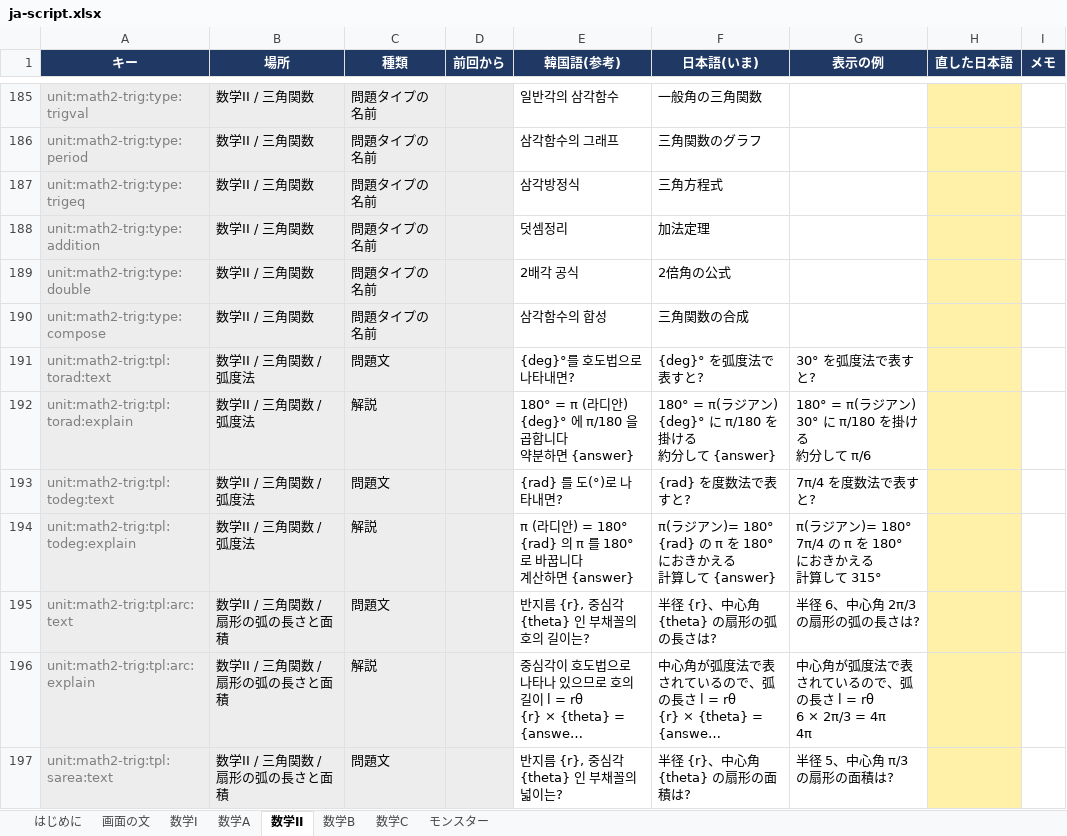
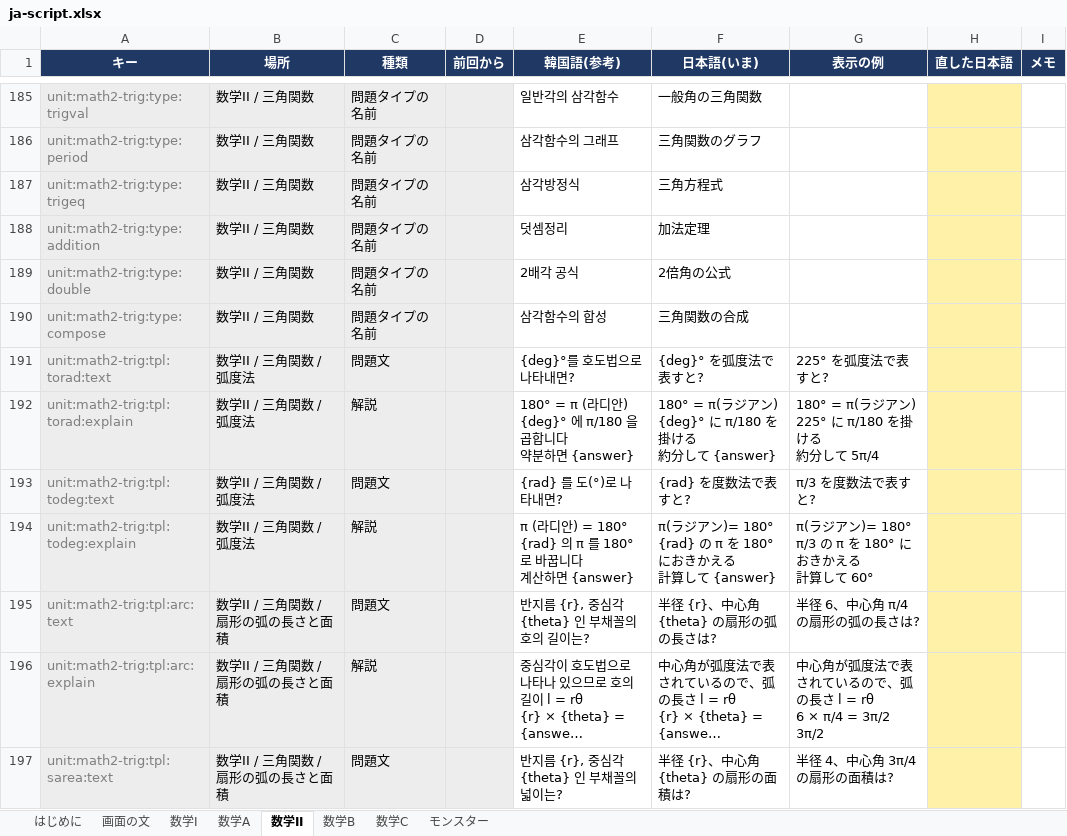
Before and after one commit to JungWanSEO/solve-the-tower, an Excel workbook: script/ja-script.xlsx, sheet 数学II, drawn as a sheet; only a part is shown, gaps mark what is left out; long unchanged cells end in …; values as stored, in another font and other column widths than the file's, no borders; ↵ is a line break in a cell; the diff covers the shown part only; the diff names each change by its address in the sheet, - before the commit and + after, or states it on an @@ line.

```diff
--- a/script/ja-script.xlsx (sheet 数学II)
+++ b/script/ja-script.xlsx (sheet 数学II)
-G191 (表示の例): 30° を弧度法で表すと?
+G191 (表示の例): 225° を弧度法で表すと?
-G192 (表示の例): 180° = π(ラジアン) ↵ 30° に π/180 を掛ける ↵ 約分して π/6
+G192 (表示の例): 180° = π(ラジアン) ↵ 225° に π/180 を掛ける ↵ 約分して 5π/4
-G193 (表示の例): 7π/4 を度数法で表すと?
+G193 (表示の例): π/3 を度数法で表すと?
-G194 (表示の例): π(ラジアン)= 180° ↵ 7π/4 の π を 180° におきかえる ↵ 計算して 315°
+G194 (表示の例): π(ラジアン)= 180° ↵ π/3 の π を 180° におきかえる ↵ 計算して 60°
-G195 (表示の例): 半径 6、中心角 2π/3 の扇形の弧の長さは?
+G195 (表示の例): 半径 6、中心角 π/4 の扇形の弧の長さは?
-G196 (表示の例): …= rθ ↵ 6 × 2π/3 = 4π ↵ 4π
+G196 (表示の例): …= rθ ↵ 6 × π/4 = 3π/2 ↵ 3π/2
-G197 (表示の例): 半径 5、中心角 π/3 の扇形の面積は?
+G197 (表示の例): 半径 4、中心角 3π/4 の扇形の面積は?
```
Also changed, not shown: 201 edited cells elsewhere in this sheet, sheet 数学I, sheet 数学A, sheet 数学C, sheet 数学B, sheet 画面の文, sheet はじめに, 9 other files.
